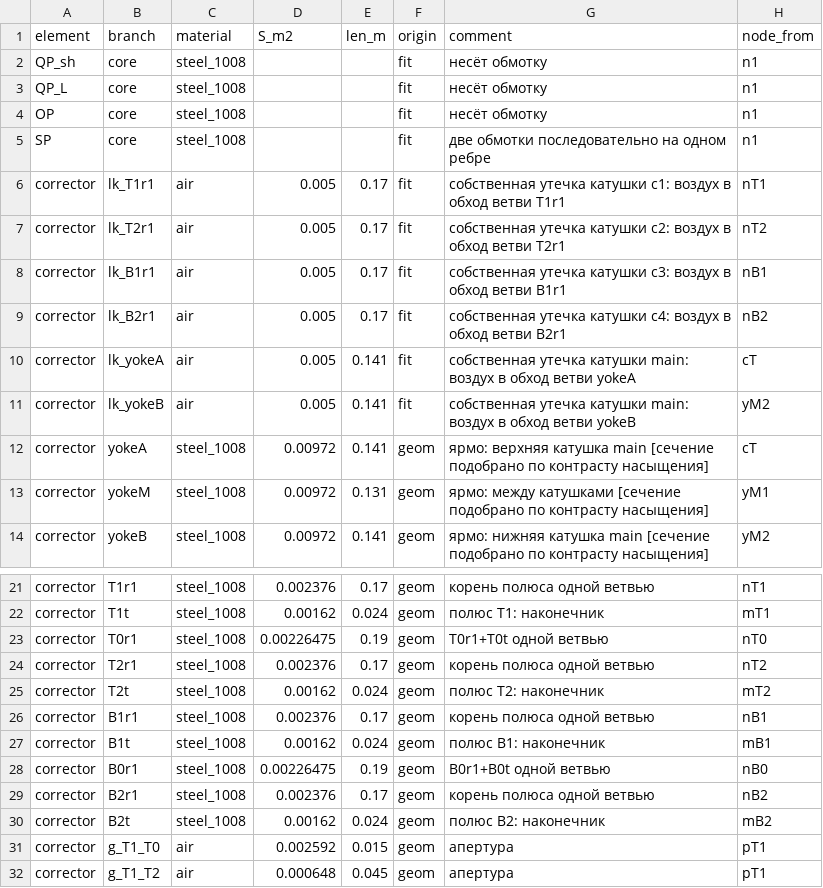
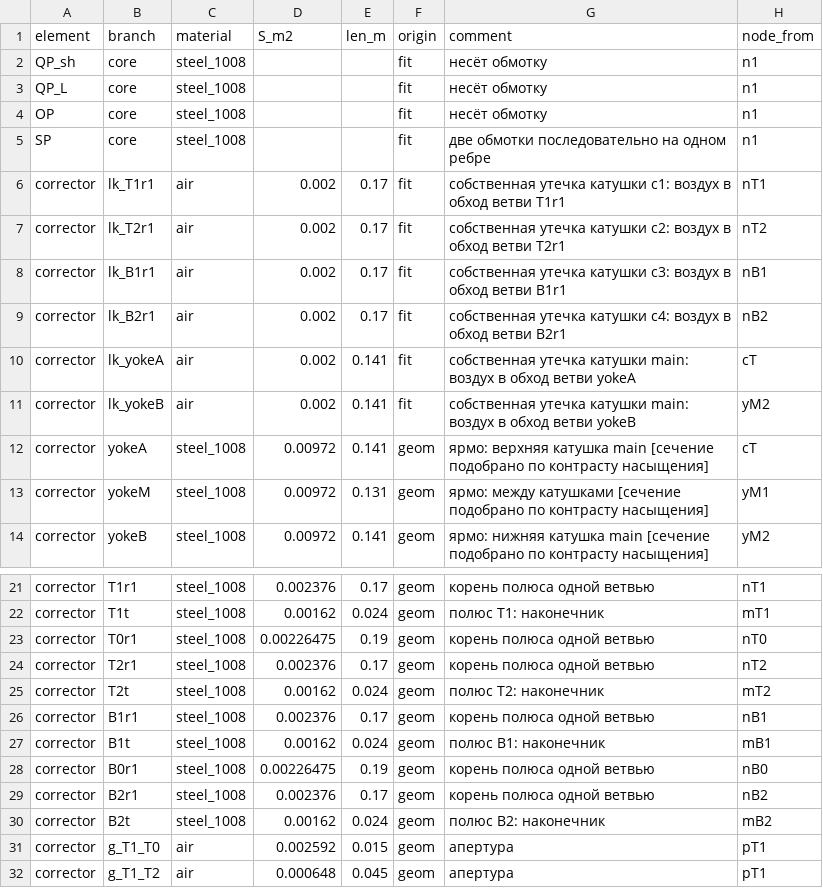
Before and after one commit to SashaBray/SynchrotronSim, a CSV file: workspace/tables/saturation_branches.csv, drawn as a sheet; only a part is shown, gaps mark what is left out; the diff names each change by its address in the sheet, - before the commit and + after, or states it on an @@ line.

```diff
--- a/workspace/tables/saturation_branches.csv
+++ b/workspace/tables/saturation_branches.csv
-D6:D11 (S_m2): 0.005
+D6:D11 (S_m2): 0.002
-G23 (comment): T0r1+T0t одной ветвью
+G23 (comment): корень полюса одной ветвью
-G28 (comment): B0r1+B0t одной ветвью
+G28 (comment): корень полюса одной ветвью
```
Also changed, not shown: workspace/tables/mec_sigma_weights.csv.
